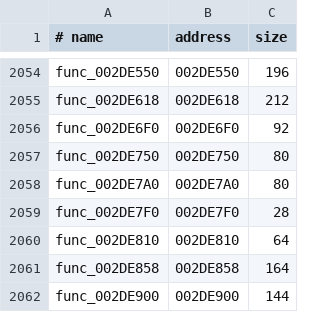
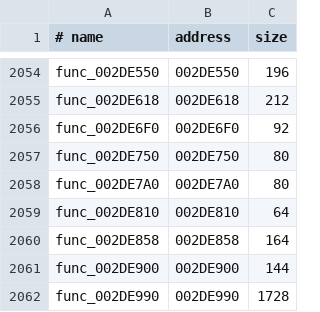
Before and after one commit to OpenRAC/rac2-decomp, a TSV file: config/boot/functions.tsv, drawn as a sheet; only a part is shown, gaps mark what is left out; the shorter side is filled out with more unchanged rows; the diff names each change by its address in the sheet, - before the commit and + after, or states it on an @@ line.

Commit message:
fix(tools): retire func_002DE7F0 catalogue residue
The 28-byte extent follows a completed return, has no entry or return of its own and falls into the next initializer. It contains unmatched stack restores, a -1 assignment and a GP-relative store. No direct branch/call, aligned literal pointer or adjacent lui plus low-half reference was found in its 28 placements. Remove the invalid row across US, PAL and US2 while preserving the retail bytes.

Checks: python3 tools/build.py all --strict (28 programs OK); python3 -m unittest discover -s tests (294 tests OK); python3 tests/check_repository.py (passed); python3 tools/progress.py --check (5623 matched functions; reports agree).

```diff
--- a/config/boot/functions.tsv
+++ b/config/boot/functions.tsv
-row 2059: func_002DE7F0 | 002DE7F0 | 28
```
Also changed, not shown: config/pal/boot/functions.tsv, config/us2/boot/functions.tsv, 8 other files.
